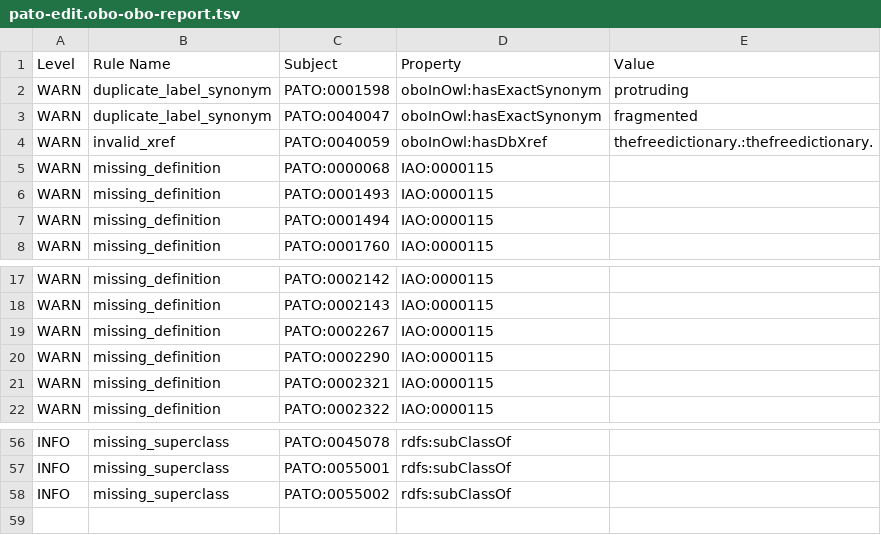
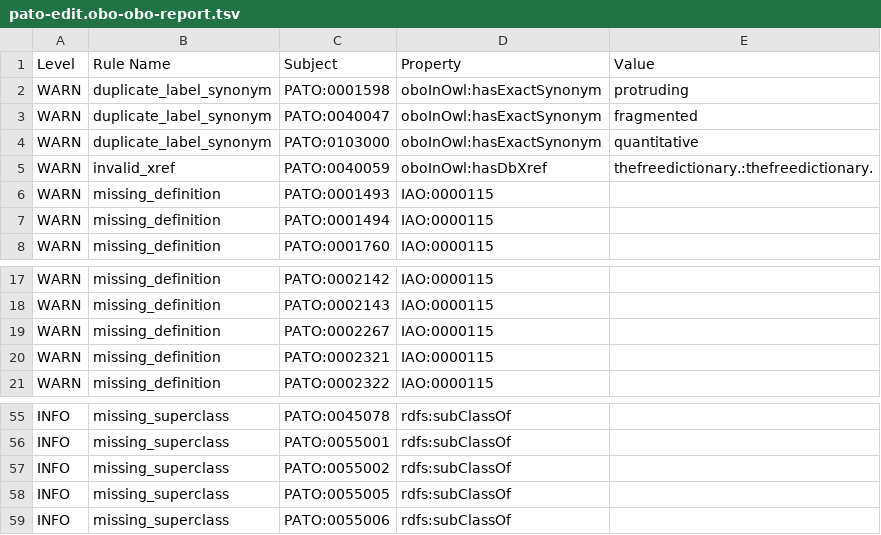
Before and after one commit to pato-ontology/pato, a TSV file: src/ontology/reports/pato-edit.obo-obo-report.tsv, drawn as a sheet; only a part is shown, gaps mark what is left out; removed rows and columns are numbered as before the commit, all else as after; the diff names each change by its address in the sheet, - before the commit and + after, or states it on an @@ line.

```diff
--- a/src/ontology/reports/pato-edit.obo-obo-report.tsv
+++ b/src/ontology/reports/pato-edit.obo-obo-report.tsv
+row 4: WARN | duplicate_label_synonym | PATO:0103000 | oboInOwl:hasExactSynonym | quantitative
-row 5: WARN | missing_definition | PATO:0000068 | IAO:0000115
-row 20: WARN | missing_definition | PATO:0002290 | IAO:0000115
+row 58: INFO | missing_superclass | PATO:0055005 | rdfs:subClassOf
+row 59: INFO | missing_superclass | PATO:0055006 | rdfs:subClassOf
```
Also changed, not shown: 13 other files.
